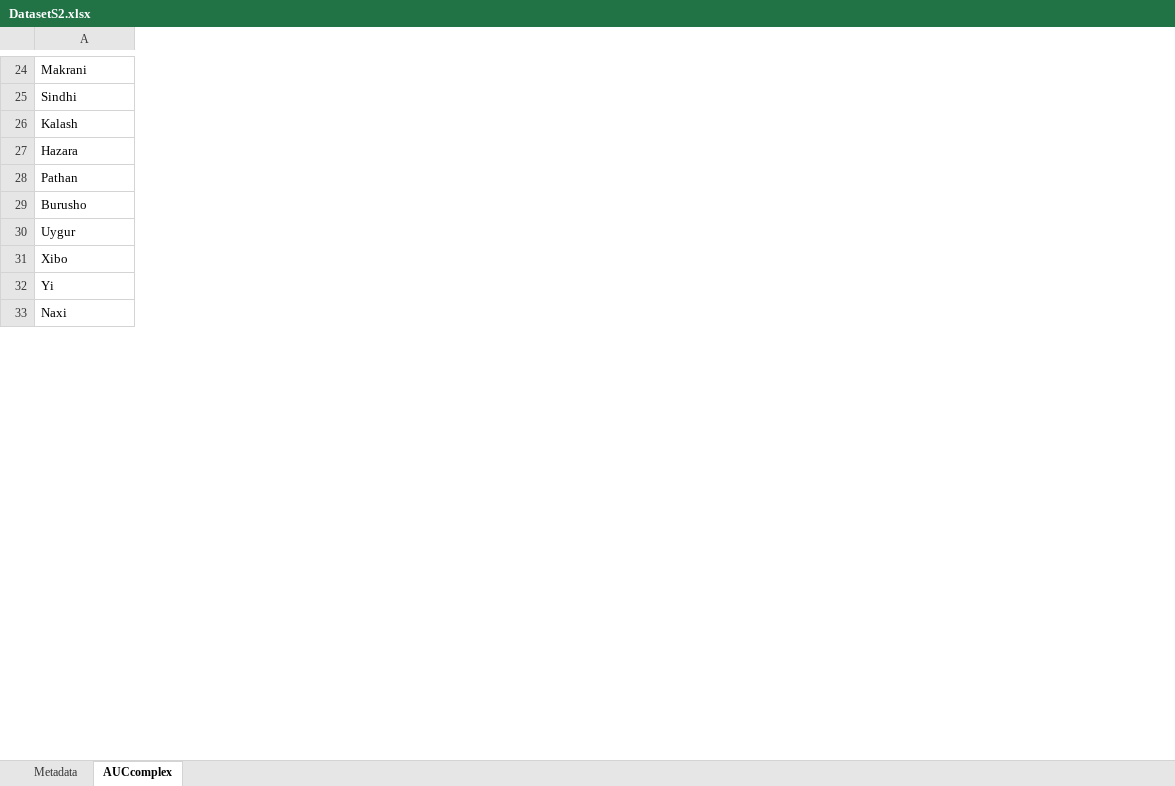
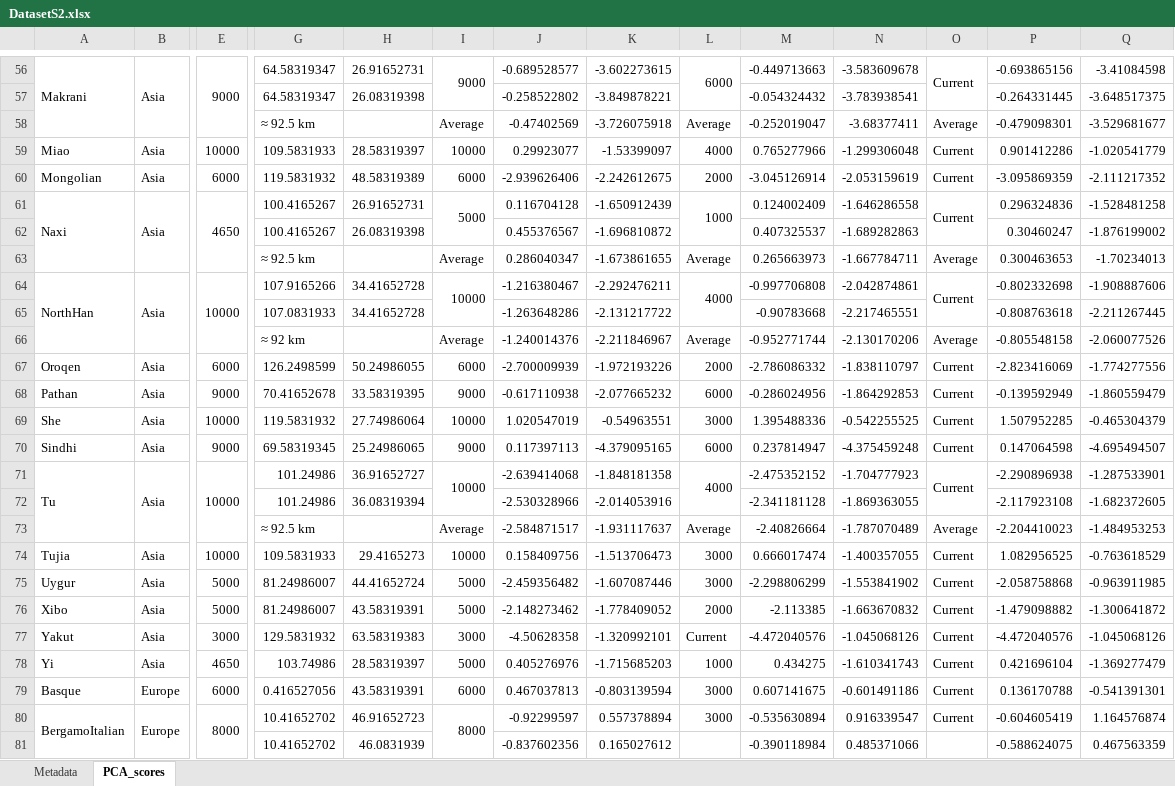
Before and after one commit to adrimarmg/DisECCO-dataset, an Excel workbook: data/DatasetS2.xlsx, sheet PCA_scores, drawn as a sheet; only a part is shown, gaps mark what is left out; values as stored, in another font and other column widths than the file's, no cell formats; addresses are those after the commit; rows hold the shown columns only; the diff covers the shown part only; the diff names each change by its address in the sheet, - before the commit and + after, or states it on an @@ line.

Commit message:
Update supplementary datasets

```diff
--- a/data/DatasetS2.xlsx (sheet PCA_scores)
+++ b/data/DatasetS2.xlsx (sheet PCA_scores)
-sheet tab: AUCcomplex
+sheet tab: PCA_scores
+column B, row 56: Asia; row 70: Asia; rows 75-76: Asia | Asia; row 78: Asia
+column E, row 56: 9000; row 70: 9000; rows 75-76: 5000 | 5000; row 78: 4650
+column G, row 56: 64.58319347; row 70: 69.58319345; rows 72-73: 101.24986 | ≈ 92.5 km; rows 75-76: 81.24986007 | 81.24986007; row 78: 103.74986; row 81: 10.41652702
+column H, row 56: 26.91652731; row 70: 25.24986065; row 72: 36.08319394; rows 75-76: 44.41652724 | 43.58319391; row 78: 28.58319397; row 81: 46.0831939
+column I, row 56: 9000; row 70: 9000; row 73: Average; rows 75-76: 5000 | 5000; row 78: 5000
+column J, row 56: -0.689528577; row 70: 0.117397113; rows 72-73: -2.530328966 | -2.584871517; rows 75-76: -2.459356482 | -2.148273462; row 78: 0.405276976; row 81: -0.837602356
+column K, row 56: -3.602273615; row 70: -4.379095165; rows 72-73: -2.014053916 | -1.931117637; rows 75-76: -1.607087446 | -1.778409052; row 78: -1.715685203; row 81: 0.165027612
+column L, row 56: 6000; row 70: 6000; row 73: Average; rows 75-76: 3000 | 2000; row 78: 1000
+column M, row 56: -0.449713663; row 70: 0.237814947; rows 72-73: -2.341181128 | -2.40826664; rows 75-76: -2.298806299 | -2.113385; row 78: 0.434275; row 81: -0.390118984
+column N, row 56: -3.583609678; row 70: -4.375459248; rows 72-73: -1.869363055 | -1.787070489; rows 75-76: -1.553841902 | -1.663670832; row 78: -1.610341743; row 81: 0.485371066
+column O, row 56: Current; row 70: Current; row 73: Average; rows 75-76: Current | Current; row 78: Current
+column P, row 56: -0.693865156; row 70: 0.147064598; rows 72-73: -2.117923108 | -2.204410023; rows 75-76: -2.058758868 | -1.479098882; row 78: 0.421696104; row 81: -0.588624075
+column Q, row 56: -3.41084598; row 70: -4.695494507; rows 72-73: -1.682372605 | -1.484953253; rows 75-76: -0.963911985 | -1.300641872; row 78: -1.369277479; row 81: 0.467563359
+A56:A58 merged
+row 57:  |  |  | 64.58319347 | 26.08319398 |  | -0.258522802 | -3.849878221 |  | -0.054324432 | -3.783938541 |  | -0.264331445 | -3.648517375
+row 58:  |  |  | ≈ 92.5 km |  | Average | -0.47402569 | -3.726075918 | Average | -0.252019047 | -3.68377411 | Average | -0.479098301 | -3.529681677
@@ row 42 moved to row 59: Miao @@
@@ row 51 moved to row 60: Mongolian @@
+row 61: Naxi | Asia | 4650 | 100.4165267 | 26.91652731 | 5000 | 0.116704128 | -1.650912439 | 1000 | 0.124002409 | -1.646286558 | Current | 0.296324836 | -1.528481258
+row 62:  |  |  | 100.4165267 | 26.08319398 |  | 0.455376567 | -1.696810872 |  | 0.407325537 | -1.689282863 |  | 0.30460247 | -1.876199002
+row 63:  |  |  | ≈ 92.5 km |  | Average | 0.286040347 | -1.673861655 | Average | 0.265663973 | -1.667784711 | Average | 0.300463653 | -1.70234013
+row 64: NorthHan | Asia | 10000 | 107.9165266 | 34.41652728 | 10000 | -1.216380467 | -2.292476211 | 4000 | -0.997706808 | -2.042874861 | Current | -0.802332698 | -1.908887606
+row 65:  |  |  | 107.0831933 | 34.41652728 |  | -1.263648286 | -2.131217722 |  | -0.90783668 | -2.217465551 |  | -0.808763618 | -2.211267445
+row 66:  |  |  | ≈ 92 km |  | Average | -1.240014376 | -2.211846967 | Average | -0.952771744 | -2.130170206 | Average | -0.805548158 | -2.060077526
@@ row 46 moved to row 67: Oroqen @@
+row 68: Pathan | Asia | 9000 | 70.41652678 | 33.58319395 | 9000 | -0.617110938 | -2.077665232 | 6000 | -0.286024956 | -1.864292853 | Current | -0.139592949 | -1.860559479
@@ row 40 moved to row 69: She @@
@@ row 26 moved to row 52: Kalash @@
@@ row 27 moved to row 49: Hazara @@
@@ row 45 moved to row 71: Tu @@
-A72: Pathan
+A72: (empty)
-A73: Burusho
+A73: (empty)
@@ row 43 moved to row 74: Tujia @@
@@ row 50 moved to row 77: Yakut @@
@@ row 18 moved to row 79: Basque @@
@@ row 15 moved to row 80: BergamoItalian @@
-A81: Naxi
+A81: (empty)
```
Also changed, not shown: 50 added rows, 2 removed rows, 11 moved rows, 1 added column, 4 removed columns, 45 edited cells and merged cells elsewhere in this sheet, sheet Metadata, cell formats, data/DatasetS1.xlsx, data/DatasetS3.xlsx.
